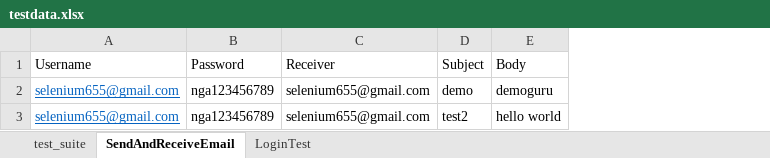
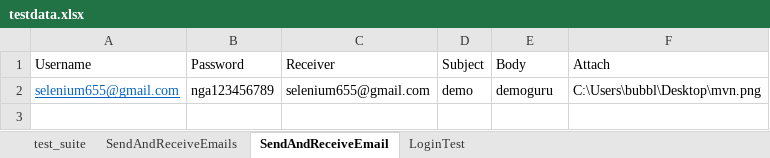
Before and after one commit to ngatran283/datadrivenframe, an Excel workbook: src/dd_properties/testdata.xlsx, sheet SendAndReceiveEmail, drawn as a sheet; values as stored, in another font and other column widths than the file's, no borders; removed rows and columns are numbered as before the commit, all else as after; the diff names each change by its address in the sheet, - before the commit and + after, or states it on an @@ line.

```diff
--- a/src/dd_properties/testdata.xlsx (sheet SendAndReceiveEmail)
+++ b/src/dd_properties/testdata.xlsx (sheet SendAndReceiveEmail)
+sheet tab: SendAndReceiveEmails
+column F (Attach), row 2: C:\Users\bubbl\Desktop\mvn.png
-row 3: selenium655@gmail.com | nga123456789 | selenium655@gmail.com | test2 | hello world
```
Also changed, not shown: sheet test_suite, 14 other files.
